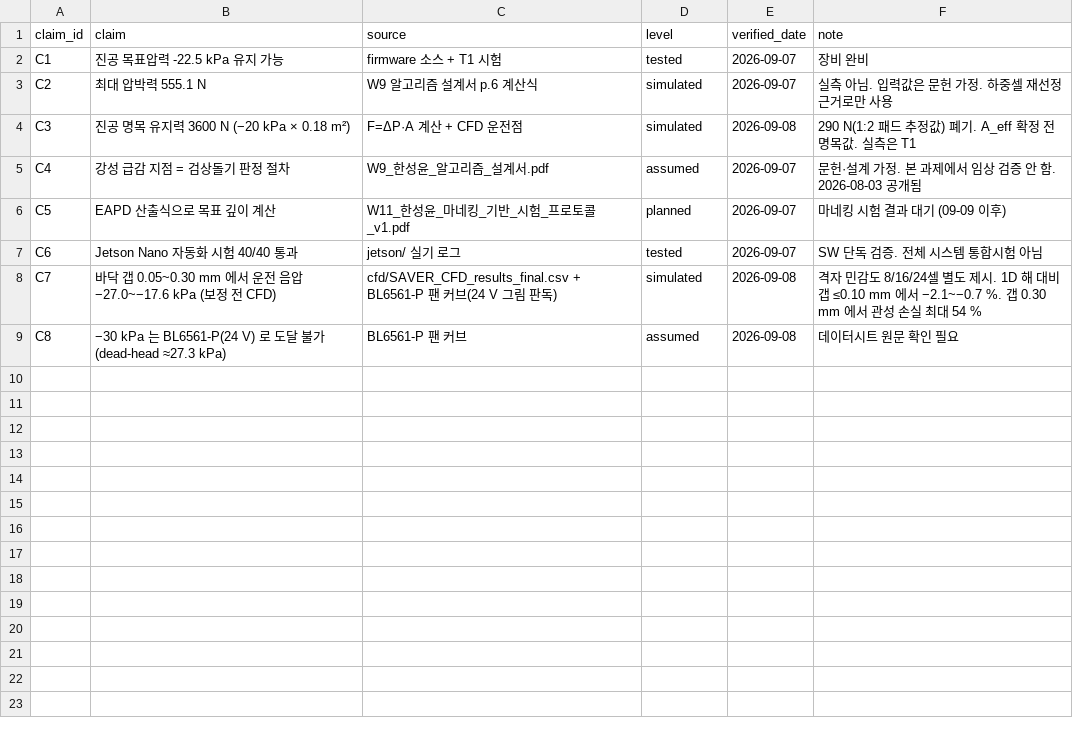
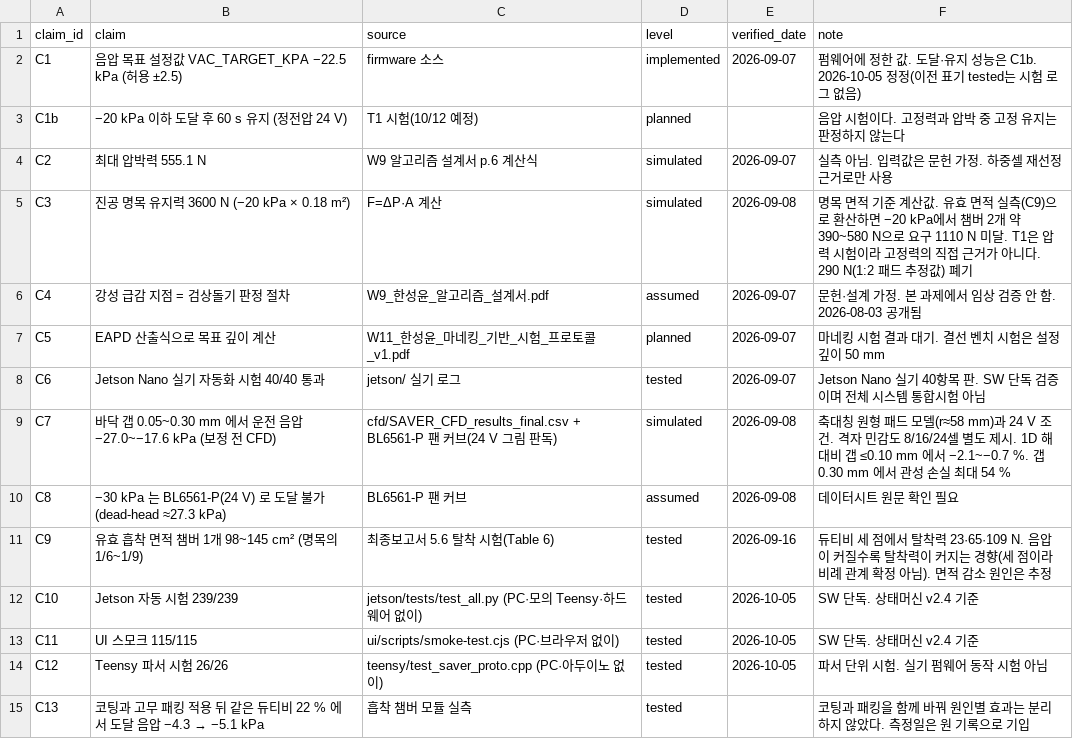
Before and after one commit to SangHyeon-Shin/SAVER, a CSV file: docs/evidence.csv, drawn as a sheet.

```diff
--- a/docs/evidence.csv
+++ b/docs/evidence.csv
@@ -1,9 +1,15 @@
 claim_id,claim,source,level,verified_date,note
-C1,진공 목표압력 -22.5 kPa 유지 가능,firmware 소스 + T1 시험,tested,2026-09-07,장비 완비
+C1,음압 목표 설정값 VAC_TARGET_KPA −22.5 kPa (허용 ±2.5),firmware 소스,implemented,2026-09-07,펌웨어에 정한 값. 도달·유지 성능은 C1b. 2026-10-05 정정(이전 표기 tested는 시험 로그 없음)
+C1b,−20 kPa 이하 도달 후 60 s 유지 (정전압 24 V),T1 시험(10/12 예정),planned,,음압 시험이다. 고정력과 압박 중 고정 유지는 판정하지 않는다
 C2,최대 압박력 555.1 N,W9 알고리즘 설계서 p.6 계산식,simulated,2026-09-07,실측 아님. 입력값은 문헌 가정. 하중셀 재선정 근거로만 사용
-C3,진공 명목 유지력 3600 N (−20 kPa × 0.18 m²),F=ΔP·A 계산 + CFD 운전점,simulated,2026-09-08,290 N(1:2 패드 추정값) 폐기. A_eff 확정 전 명목값. 실측은 T1
+C3,진공 명목 유지력 3600 N (−20 kPa × 0.18 m²),F=ΔP·A 계산,simulated,2026-09-08,명목 면적 기준 계산값. 유효 면적 실측(C9)으로 환산하면 −20 kPa에서 챔버 2개 약 390~580 N으로 요구 1110 N 미달. T1은 압력 시험이라 고정력의 직접 근거가 아니다. 290 N(1:2 패드 추정값) 폐기
 C4,강성 급감 지점 = 검상돌기 판정 절차,W9_한성윤_알고리즘_설계서.pdf,assumed,2026-09-07,문헌·설계 가정. 본 과제에서 임상 검증 안 함. 2026-08-03 공개됨
-C5,EAPD 산출식으로 목표 깊이 계산,W11_한성윤_마네킹_기반_시험_프로토콜_v1.pdf,planned,2026-09-07,마네킹 시험 결과 대기 (09-09 이후)
-C6,Jetson Nano 자동화 시험 40/40 통과,jetson/ 실기 로그,tested,2026-09-07,SW 단독 검증. 전체 시스템 통합시험 아님
-C7,바닥 갭 0.05~0.30 mm 에서 운전 음압 −27.0~−17.6 kPa (보정 전 CFD),cfd/SAVER_CFD_results_final.csv + BL6561-P 팬 커브(24 V 그림 판독),simulated,2026-09-08,격자 민감도 8/16/24셀 별도 제시. 1D 해 대비 갭 ≤0.10 mm 에서 −2.1~−0.7 %. 갭 0.30 mm 에서 관성 손실 최대 54 %
+C5,EAPD 산출식으로 목표 깊이 계산,W11_한성윤_마네킹_기반_시험_프로토콜_v1.pdf,planned,2026-09-07,마네킹 시험 결과 대기. 결선 벤치 시험은 설정 깊이 50 mm
+C6,Jetson Nano 실기 자동화 시험 40/40 통과,jetson/ 실기 로그,tested,2026-09-07,Jetson Nano 실기 40항목 판. SW 단독 검증이며 전체 시스템 통합시험 아님
+C7,바닥 갭 0.05~0.30 mm 에서 운전 음압 −27.0~−17.6 kPa (보정 전 CFD),cfd/SAVER_CFD_results_final.csv + BL6561-P 팬 커브(24 V 그림 판독),simulated,2026-09-08,축대칭 원형 패드 모델(r≈58 mm)과 24 V 조건. 격자 민감도 8/16/24셀 별도 제시. 1D 해 대비 갭 ≤0.10 mm 에서 −2.1~−0.7 %. 갭 0.30 mm 에서 관성 손실 최대 54 %
 C8,−30 kPa 는 BL6561-P(24 V) 로 도달 불가 (dead-head ≈27.3 kPa),BL6561-P 팬 커브,assumed,2026-09-08,데이터시트 원문 확인 필요
+C9,유효 흡착 면적 챔버 1개 98~145 cm² (명목의 1/6~1/9),최종보고서 5.6 탈착 시험(Table 6),tested,2026-09-16,듀티비 세 점에서 탈착력 23·65·109 N. 음압이 커질수록 탈착력이 커지는 경향(세 점이라 비례 관계 확정 아님). 면적 감소 원인은 추정
+C10,Jetson 자동 시험 239/239,jetson/tests/test_all.py (PC·모의 Teensy·하드웨어 없이),tested,2026-10-05,SW 단독. 상태머신 v2.4 기준
+C11,UI 스모크 115/115,ui/scripts/smoke-test.cjs (PC·브라우저 없이),tested,2026-10-05,SW 단독. 상태머신 v2.4 기준
+C12,Teensy 파서 시험 26/26,teensy/test_saver_proto.cpp (PC·아두이노 없이),tested,2026-10-05,파서 단위 시험. 실기 펌웨어 동작 시험 아님
+C13,코팅과 고무 패킹 적용 뒤 같은 듀티비 22 % 에서 도달 음압 −4.3 → −5.1 kPa,흡착 챔버 모듈 실측,tested,,코팅과 패킹을 함께 바꿔 원인별 효과는 분리하지 않았다. 측정일은 원 기록으로 기입
```
Also changed, not shown: 1 other file.
